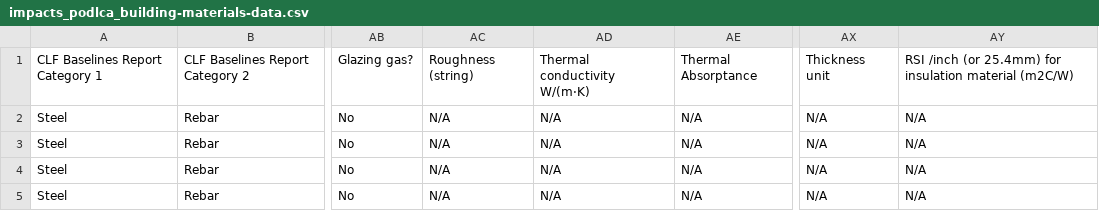
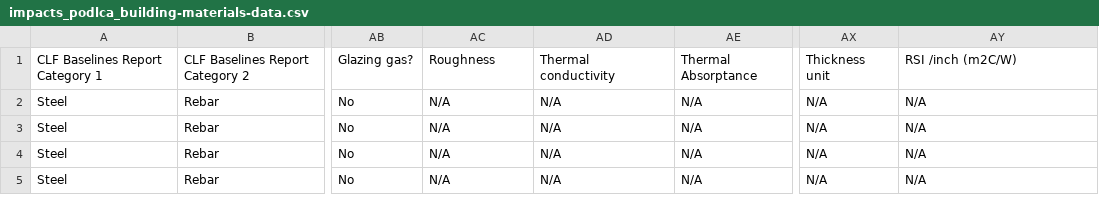
Before and after one commit to POD-LCA/pod_lca, a CSV file: src/pod_lca/data/impacts_podlca_building-materials-data.csv, drawn as a sheet; only a part is shown, gaps mark what is left out; the diff names each change by its address in the sheet, - before the commit and + after, or states it on an @@ line.

Commit message:
feat: material properties from database and framed wall from layers added

```diff
--- a/src/pod_lca/data/impacts_podlca_building-materials-data.csv
+++ b/src/pod_lca/data/impacts_podlca_building-materials-data.csv
-AC1: Roughness (string)
+AC1: Roughness
-AD1: Thermal conductivity W/(m·K)
+AD1: Thermal conductivity
-AY1: RSI /inch (or 25.4mm) for insulation material (m2C/W)
+AY1: RSI /inch (m2C/W)
```
Also changed, not shown: 14 other files.
